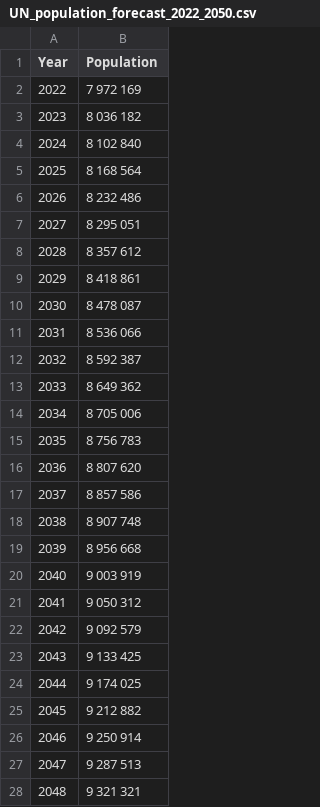
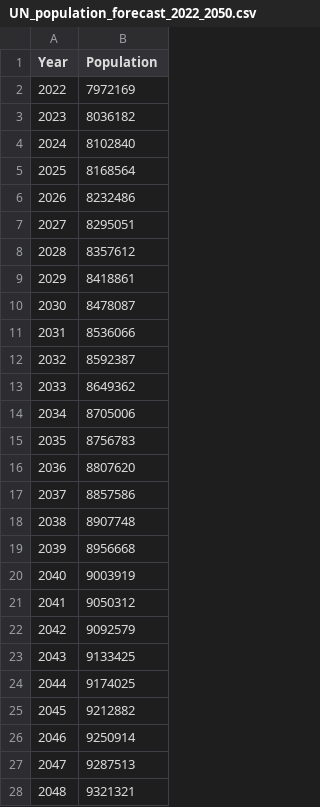
Before and after one commit to dx0s1nt/worlddata, a CSV file: UN_population_forecast_2022_2050.csv, drawn as a sheet; only a part is shown; the diff covers the shown part only.

Commit message:
Update UN_population_forecast_2022_2050.csv

```diff
--- a/UN_population_forecast_2022_2050.csv
+++ b/UN_population_forecast_2022_2050.csv
@@ -1,28 +1,28 @@
 Year,Population
-2022, 7 972 169
-2023, 8 036 182
-2024, 8 102 840
-2025, 8 168 564
-2026, 8 232 486
-2027, 8 295 051
-2028, 8 357 612
-2029, 8 418 861
-2030, 8 478 087
-2031, 8 536 066
-2032, 8 592 387
-2033, 8 649 362
-2034, 8 705 006
-2035, 8 756 783
-2036, 8 807 620
-2037, 8 857 586
-2038, 8 907 748
-2039, 8 956 668
-2040, 9 003 919
-2041, 9 050 312
-2042, 9 092 579
-2043, 9 133 425
-2044, 9 174 025
-2045, 9 212 882
-2046, 9 250 914
-2047, 9 287 513
-2048, 9 321 321
+2022, 7972169
+2023, 8036182
+2024, 8102840
+2025, 8168564
+2026, 8232486
+2027, 8295051
+2028, 8357612
+2029, 8418861
+2030, 8478087
+2031, 8536066
+2032, 8592387
+2033, 8649362
+2034, 8705006
+2035, 8756783
+2036, 8807620
+2037, 8857586
+2038, 8907748
+2039, 8956668
+2040, 9003919
+2041, 9050312
+2042, 9092579
+2043, 9133425
+2044, 9174025
+2045, 9212882
+2046, 9250914
+2047, 9287513
+2048, 9321321
```
Also changed, not shown: 2 edited cells elsewhere in this file.
